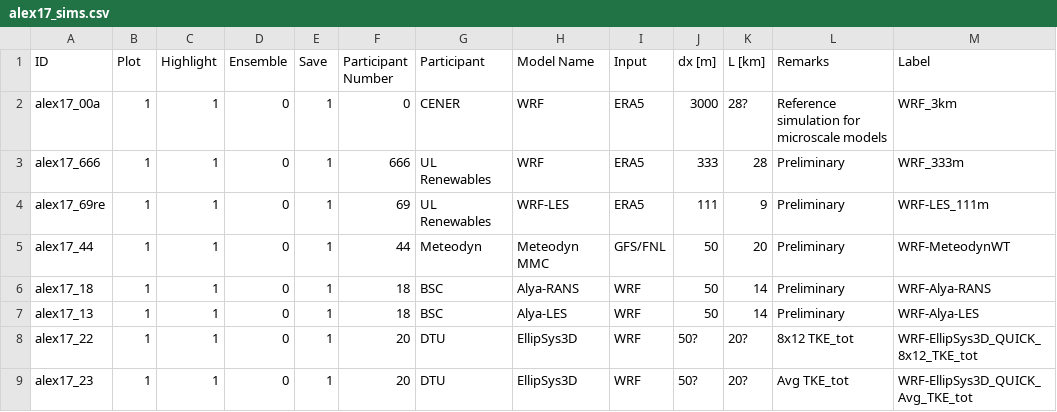
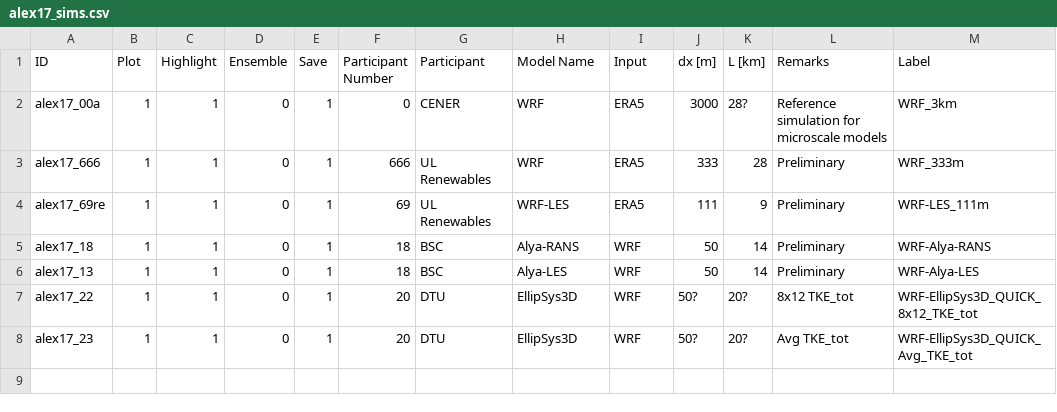
Before and after one commit to jsrodrigo/alex17, a CSV file: outputs/alex17_sims.csv, drawn as a sheet; the diff names each change by its address in the sheet, - before the commit and + after, or states it on an @@ line.

```diff
--- a/outputs/alex17_sims.csv
+++ b/outputs/alex17_sims.csv
-row 5: alex17_44 | 1 | 1 | 0 | 1 | 44 | Meteodyn | Meteodyn MMC | GFS/FNL | 50 | 20 | Preliminary | WRF-MeteodynWT
```
Also changed, not shown: 1 other file.
